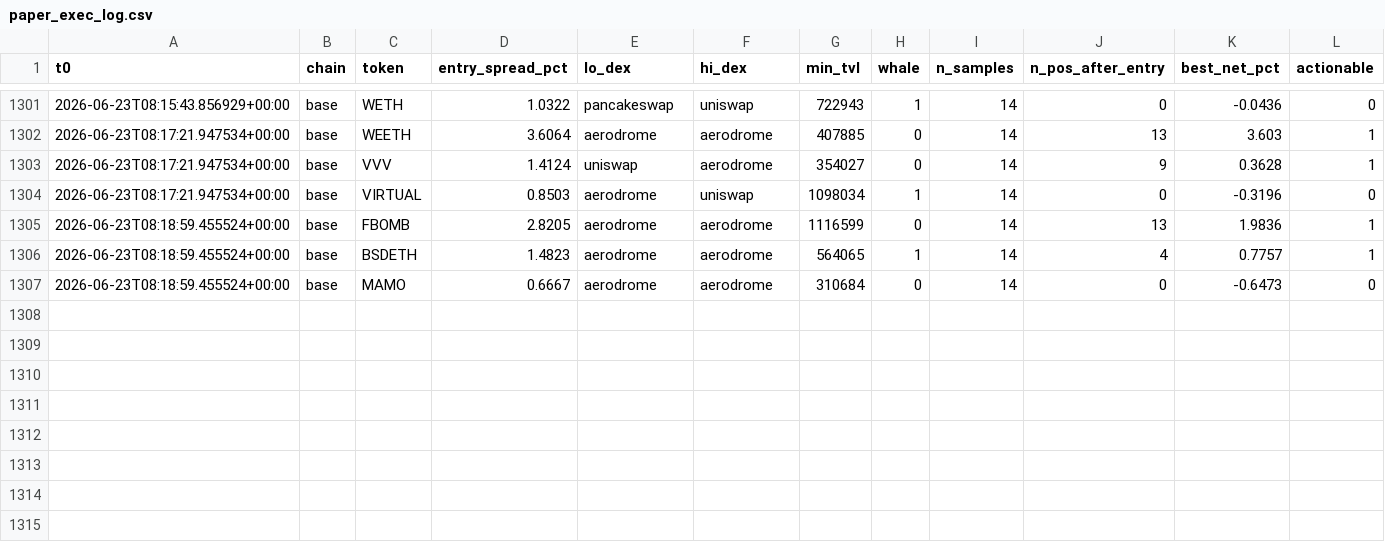
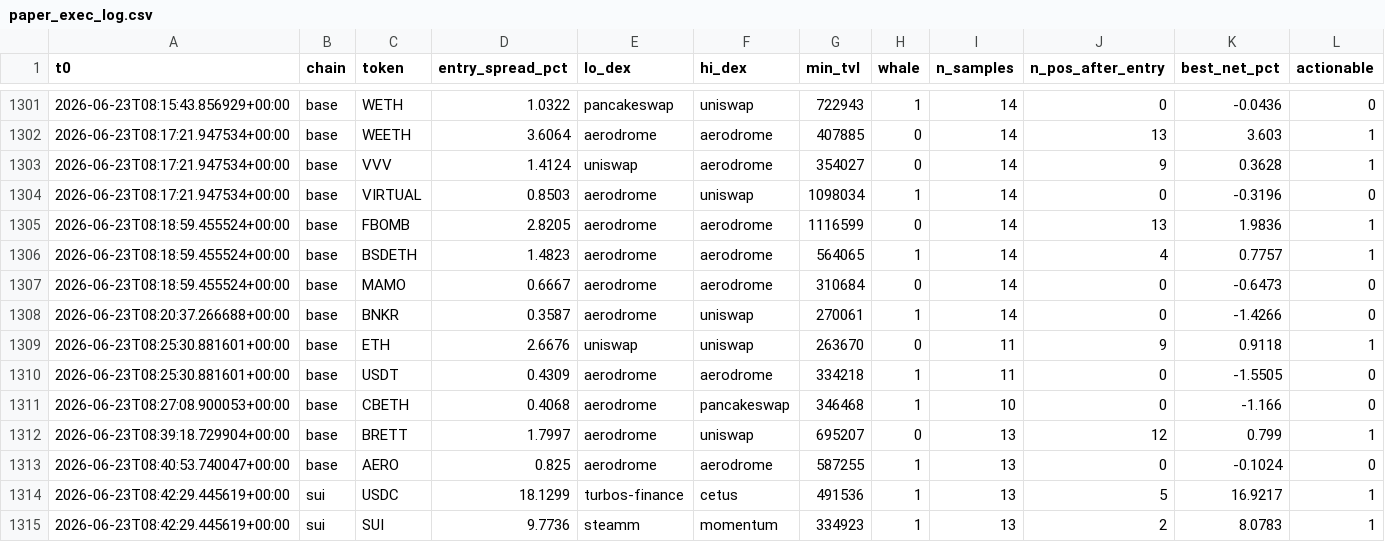
Before and after one commit to bagstreet/test, a CSV file: state/paper_exec_log.csv, drawn as a sheet; only a part is shown, gaps mark what is left out; the diff names each change by its address in the sheet, - before the commit and + after, or states it on an @@ line.

```diff
--- a/state/paper_exec_log.csv
+++ b/state/paper_exec_log.csv
+row 1308: 2026-06-23T08:20:37.266688+00:00 | base | BNKR | 0.3587 | aerodrome | uniswap | 270061 | 1 | 14 | 0 | -1.4266 | 0
+row 1309: 2026-06-23T08:25:30.881601+00:00 | base | ETH | 2.6676 | uniswap | uniswap | 263670 | 0 | 11 | 9 | 0.9118 | 1
+row 1310: 2026-06-23T08:25:30.881601+00:00 | base | USDT | 0.4309 | aerodrome | aerodrome | 334218 | 1 | 11 | 0 | -1.5505 | 0
+row 1311: 2026-06-23T08:27:08.900053+00:00 | base | CBETH | 0.4068 | aerodrome | pancakeswap | 346468 | 1 | 10 | 0 | -1.166 | 0
+row 1312: 2026-06-23T08:39:18.729904+00:00 | base | BRETT | 1.7997 | aerodrome | uniswap | 695207 | 0 | 13 | 12 | 0.799 | 1
+row 1313: 2026-06-23T08:40:53.740047+00:00 | base | AERO | 0.825 | aerodrome | aerodrome | 587255 | 1 | 13 | 0 | -0.1024 | 0
+row 1314: 2026-06-23T08:42:29.445619+00:00 | sui | USDC | 18.1299 | turbos-finance | cetus | 491536 | 1 | 13 | 5 | 16.9217 | 1
+row 1315: 2026-06-23T08:42:29.445619+00:00 | sui | SUI | 9.7736 | steamm | momentum | 334923 | 1 | 13 | 2 | 8.0783 | 1
```
Also changed, not shown: state/anomaly_log.csv, state/cycles_log.csv, 2 other files.
